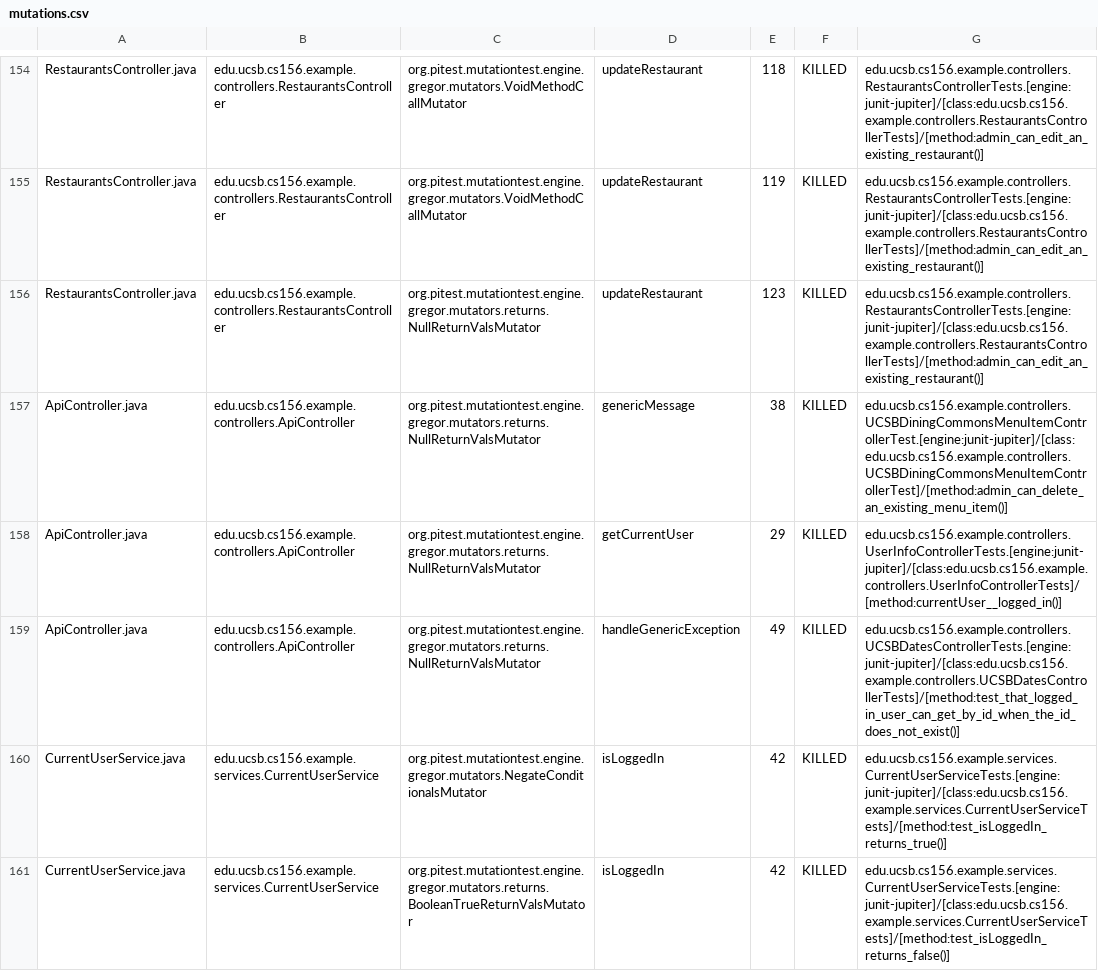
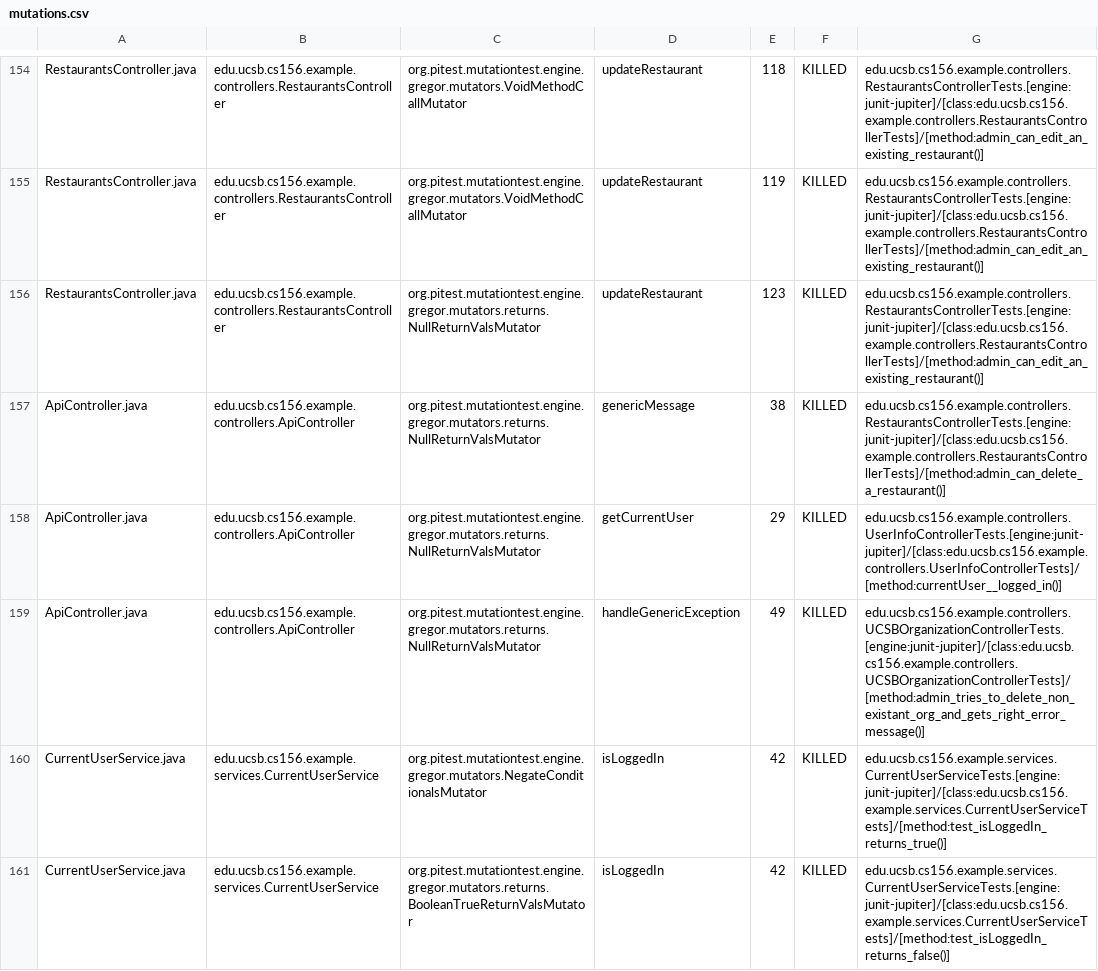
Before and after one commit to ucsb-cs156-f24/team02-f24-15, a CSV file: prs/130/pitest/mutations.csv, drawn as a sheet; only a part is shown, gaps mark what is left out.

Commit message:
Deploying to gh-pages from @ ucsb-cs156-f24/team02-f24-15@22aa8395056534de698ba289c0be797f44765f76 🚀

```diff
--- a/prs/130/pitest/mutations.csv
+++ b/prs/130/pitest/mutations.csv
@@ -156,5 +156,5 @@ RestaurantsController.java,edu.ucsb.cs156.example.controllers.RestaurantsControl
 RestaurantsController.java,edu.ucsb.cs156.example.controllers.RestaurantsController,org.pitest.mutationtest.engine.gregor.mutators.returns.NullReturnValsMutator,updateRestaurant,123,KILLED,edu.ucsb.cs156.example.controllers.RestaurantsControllerTests.[engine:junit-jupiter]/[class:edu.ucsb.cs156.example.controllers.RestaurantsControllerTests]/[method:admin_can_edit_an_existing_restaurant()]
-ApiController.java,edu.ucsb.cs156.example.controllers.ApiController,org.pitest.mutationtest.engine.gregor.mutators.returns.NullReturnValsMutator,genericMessage,38,KILLED,edu.ucsb.cs156.example.controllers.UCSBDiningCommonsMenuItemControllerTest.[engine:junit-jupiter]/[class:edu.ucsb.cs156.example.controllers.UCSBDiningCommonsMenuItemControllerTest]/[method:admin_can_delete_an_existing_menu_item()]
+ApiController.java,edu.ucsb.cs156.example.controllers.ApiController,org.pitest.mutationtest.engine.gregor.mutators.returns.NullReturnValsMutator,genericMessage,38,KILLED,edu.ucsb.cs156.example.controllers.RestaurantsControllerTests.[engine:junit-jupiter]/[class:edu.ucsb.cs156.example.controllers.RestaurantsControllerTests]/[method:admin_can_delete_a_restaurant()]
 ApiController.java,edu.ucsb.cs156.example.controllers.ApiController,org.pitest.mutationtest.engine.gregor.mutators.returns.NullReturnValsMutator,getCurrentUser,29,KILLED,edu.ucsb.cs156.example.controllers.UserInfoControllerTests.[engine:junit-jupiter]/[class:edu.ucsb.cs156.example.controllers.UserInfoControllerTests]/[method:currentUser__logged_in()]
-ApiController.java,edu.ucsb.cs156.example.controllers.ApiController,org.pitest.mutationtest.engine.gregor.mutators.returns.NullReturnValsMutator,handleGenericException,49,KILLED,edu.ucsb.cs156.example.controllers.UCSBDatesControllerTests.[engine:junit-jupiter]/[class:edu.ucsb.cs156.example.controllers.UCSBDatesControllerTests]/[method:test_that_logged_in_user_can_get_by_id_when_the_id_does_not_exist()]
+ApiController.java,edu.ucsb.cs156.example.controllers.ApiController,org.pitest.mutationtest.engine.gregor.mutators.returns.NullReturnValsMutator,handleGenericException,49,KILLED,edu.ucsb.cs156.example.controllers.UCSBOrganizationControllerTests.[engine:junit-jupiter]/[class:edu.ucsb.cs156.example.controllers.UCSBOrganizationControllerTests]/[method:admin_tries_to_delete_non_existant_org_and_gets_right_error_message()]
 CurrentUserService.java,edu.ucsb.cs156.example.services.CurrentUserService,org.pitest.mutationtest.engine.gregor.mutators.NegateConditionalsMutator,isLoggedIn,42,KILLED,edu.ucsb.cs156.example.services.CurrentUserServiceTests.[engine:junit-jupiter]/[class:edu.ucsb.cs156.example.services.CurrentUserServiceTests]/[method:test_isLoggedIn_returns_true()]
```
Also changed, not shown: 17 other files.
